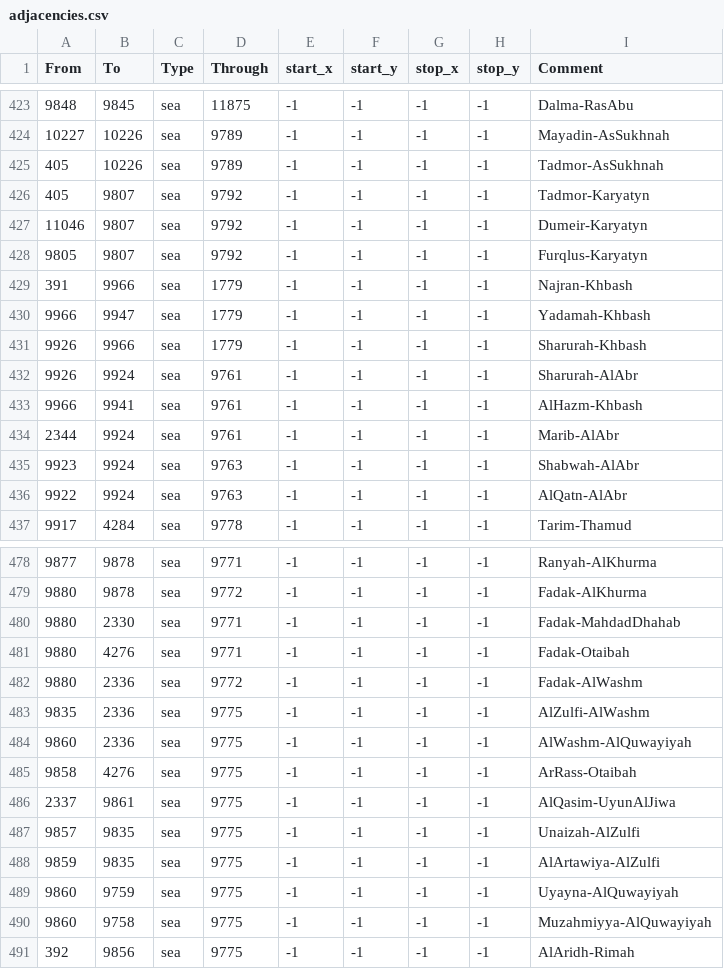
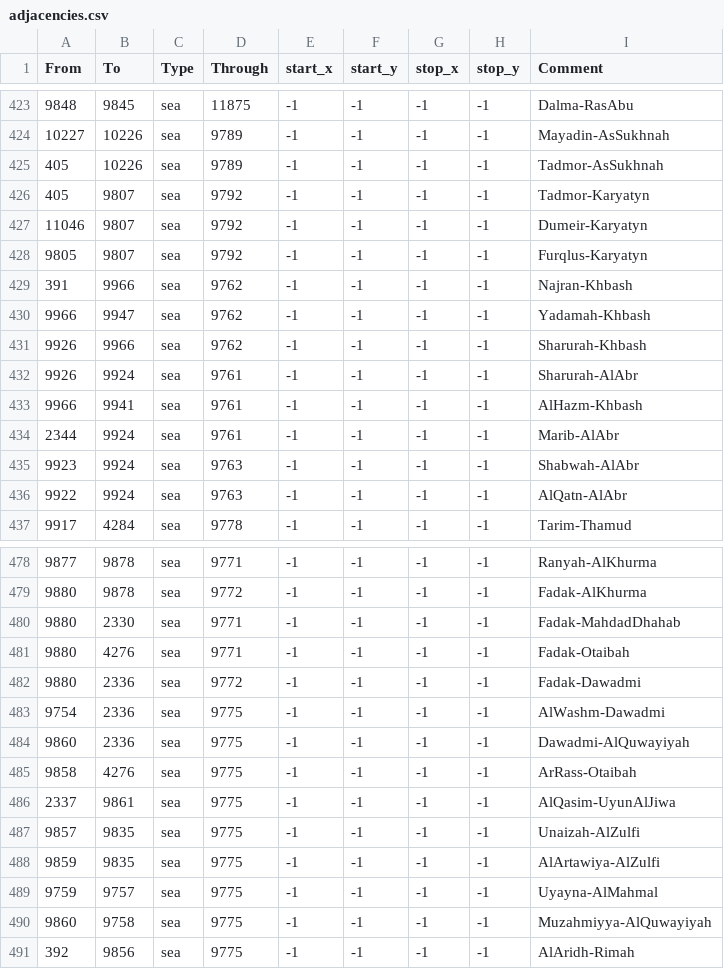
Before and after one commit to Amazonys/Atlas-Novum, a CSV file: IR_Core/map/adjacencies.csv, drawn as a sheet; only a part is shown, gaps mark what is left out; the diff covers the shown part only.

```diff
--- a/IR_Core/map/adjacencies.csv
+++ b/IR_Core/map/adjacencies.csv
@@ -428,5 +428,5 @@ From;To;Type;Through;start_x;start_y;stop_x;stop_y;Comment
 9805;9807;sea;9792;-1;-1;-1;-1;Furqlus-Karyatyn
-391;9966;sea;1779;-1;-1;-1;-1;Najran-Khbash
-9966;9947;sea;1779;-1;-1;-1;-1;Yadamah-Khbash
-9926;9966;sea;1779;-1;-1;-1;-1;Sharurah-Khbash
+391;9966;sea;9762;-1;-1;-1;-1;Najran-Khbash
+9966;9947;sea;9762;-1;-1;-1;-1;Yadamah-Khbash
+9926;9966;sea;9762;-1;-1;-1;-1;Sharurah-Khbash
 9926;9924;sea;9761;-1;-1;-1;-1;Sharurah-AlAbr
@@ -481,5 +481,5 @@ From;To;Type;Through;start_x;start_y;stop_x;stop_y;Comment
 9880;4276;sea;9771;-1;-1;-1;-1;Fadak-Otaibah
-9880;2336;sea;9772;-1;-1;-1;-1;Fadak-AlWashm
-9835;2336;sea;9775;-1;-1;-1;-1;AlZulfi-AlWashm
-9860;2336;sea;9775;-1;-1;-1;-1;AlWashm-AlQuwayiyah
+9880;2336;sea;9772;-1;-1;-1;-1;Fadak-Dawadmi
+9754;2336;sea;9775;-1;-1;-1;-1;AlWashm-Dawadmi
+9860;2336;sea;9775;-1;-1;-1;-1;Dawadmi-AlQuwayiyah
 9858;4276;sea;9775;-1;-1;-1;-1;ArRass-Otaibah
@@ -488,3 +488,3 @@ From;To;Type;Through;start_x;start_y;stop_x;stop_y;Comment
 9859;9835;sea;9775;-1;-1;-1;-1;AlArtawiya-AlZulfi
-9860;9759;sea;9775;-1;-1;-1;-1;Uyayna-AlQuwayiyah
+9759;9757;sea;9775;-1;-1;-1;-1;Uyayna-AlMahmal
 9860;9758;sea;9775;-1;-1;-1;-1;Muzahmiyya-AlQuwayiyah
```
Also changed, not shown: 11 added rows, 1 removed row and 13 edited cells elsewhere in this file, IR_Core/map/definition.csv, 6 other files.
